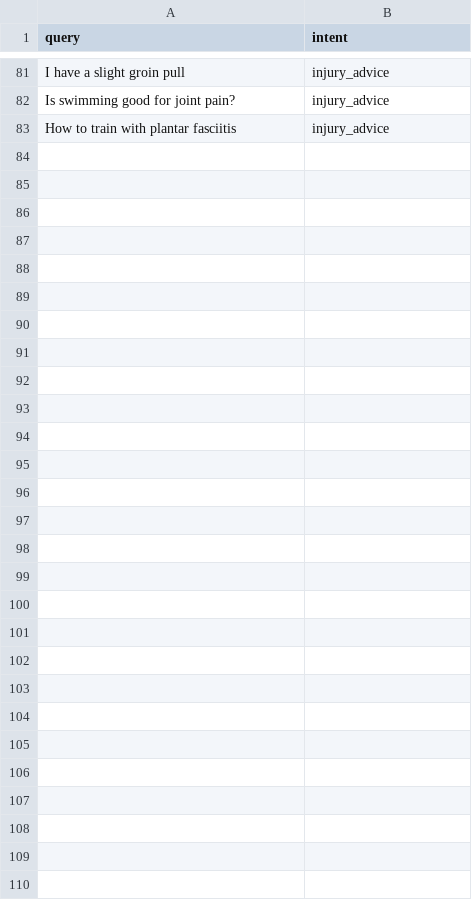
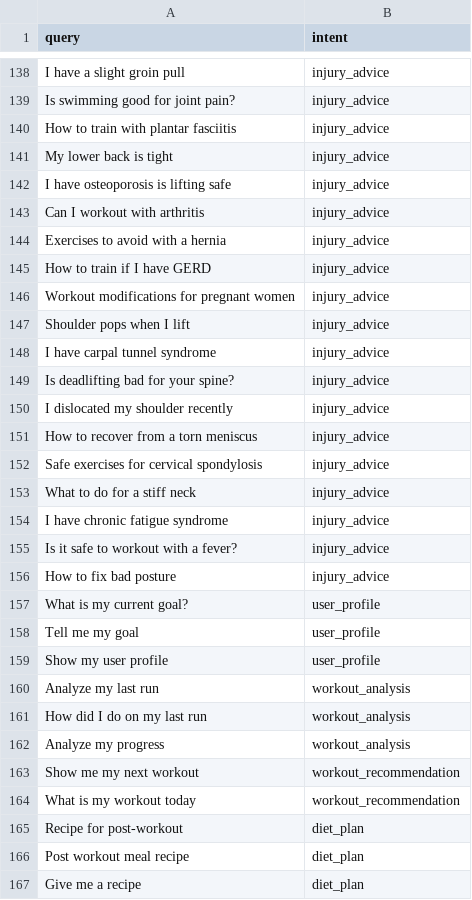
Before and after one commit to ritisha-ghosh/Personalized-Gym-Assistant, a CSV file: ML_Layer/dataset.csv, drawn as a sheet; only a part is shown, gaps mark what is left out; the diff covers the shown part only.

```diff
--- a/ML_Layer/dataset.csv
+++ b/ML_Layer/dataset.csv
@@ -83 +140,28 @@ query,intent
 "How to train with plantar fasciitis",injury_advice
+"My lower back is tight",injury_advice
+"I have osteoporosis is lifting safe",injury_advice
+"Can I workout with arthritis",injury_advice
+"Exercises to avoid with a hernia",injury_advice
+"How to train if I have GERD",injury_advice
+"Workout modifications for pregnant women",injury_advice
+"Shoulder pops when I lift",injury_advice
+"I have carpal tunnel syndrome",injury_advice
+"Is deadlifting bad for your spine?",injury_advice
+"I dislocated my shoulder recently",injury_advice
+"How to recover from a torn meniscus",injury_advice
+"Safe exercises for cervical spondylosis",injury_advice
+"What to do for a stiff neck",injury_advice
+"I have chronic fatigue syndrome",injury_advice
+"Is it safe to workout with a fever?",injury_advice
+"How to fix bad posture",injury_advice
+"What is my current goal?",user_profile
+"Tell me my goal",user_profile
+"Show my user profile",user_profile
+"Analyze my last run",workout_analysis
+"How did I do on my last run",workout_analysis
+"Analyze my progress",workout_analysis
+"Show me my next workout",workout_recommendation
+"What is my workout today",workout_recommendation
+"Recipe for post-workout",diet_plan
+"Post workout meal recipe",diet_plan
+"Give me a recipe",diet_plan
```
Also changed, not shown: 57 added rows elsewhere in this file, 9 other files.
